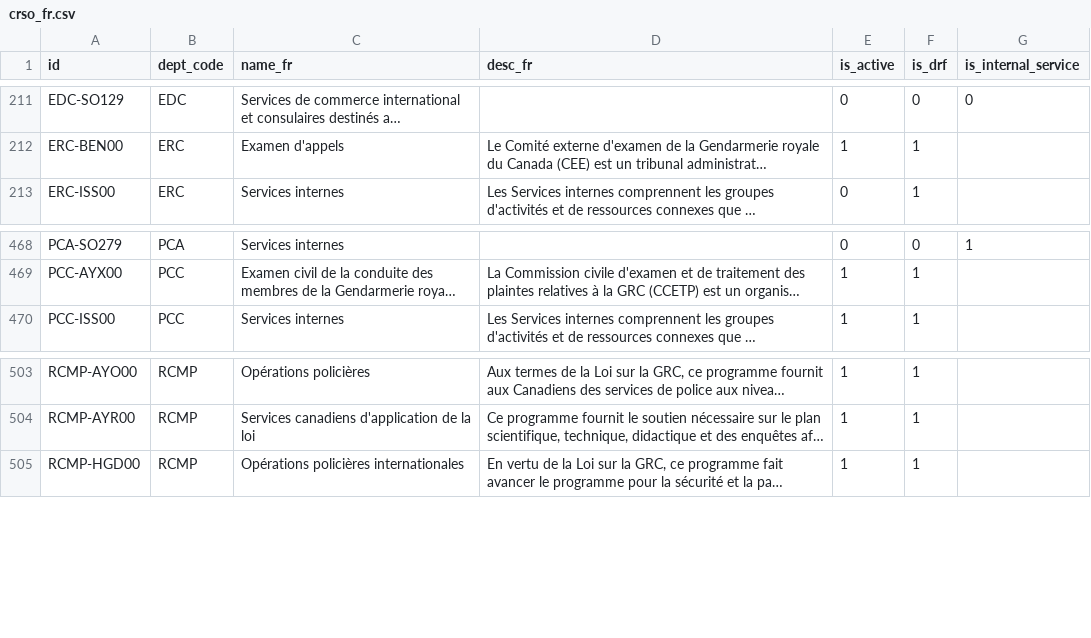
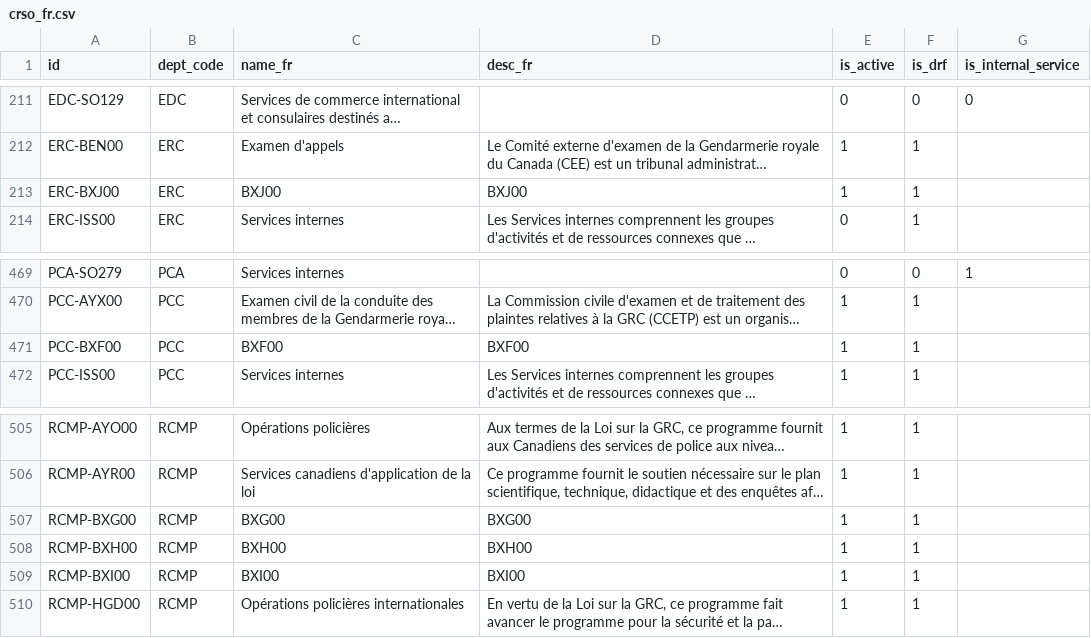
Before and after one commit to TBS-EACPD/infobase, a CSV file: data/crso_fr.csv, drawn as a sheet; only a part is shown, gaps mark what is left out; long unchanged cells end in …; the diff names each change by its address in the sheet, - before the commit and + after, or states it on an @@ line.

```diff
--- a/data/crso_fr.csv
+++ b/data/crso_fr.csv
+row 213: ERC-BXJ00 | ERC | BXJ00 | BXJ00 | 1 | 1
+row 471: PCC-BXF00 | PCC | BXF00 | BXF00 | 1 | 1
+row 507: RCMP-BXG00 | RCMP | BXG00 | BXG00 | 1 | 1
+row 508: RCMP-BXH00 | RCMP | BXH00 | BXH00 | 1 | 1
+row 509: RCMP-BXI00 | RCMP | BXI00 | BXI00 | 1 | 1
```
Also changed, not shown: data/crso.csv, data/crso_en.csv, 10 other files.
